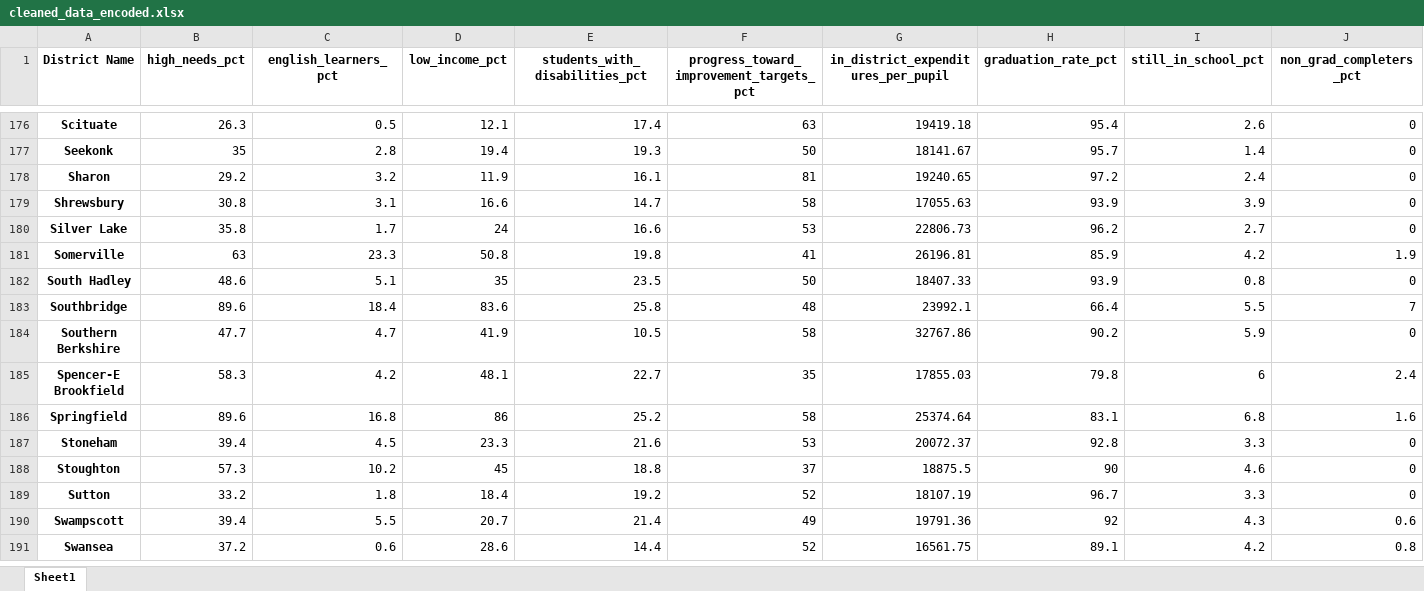
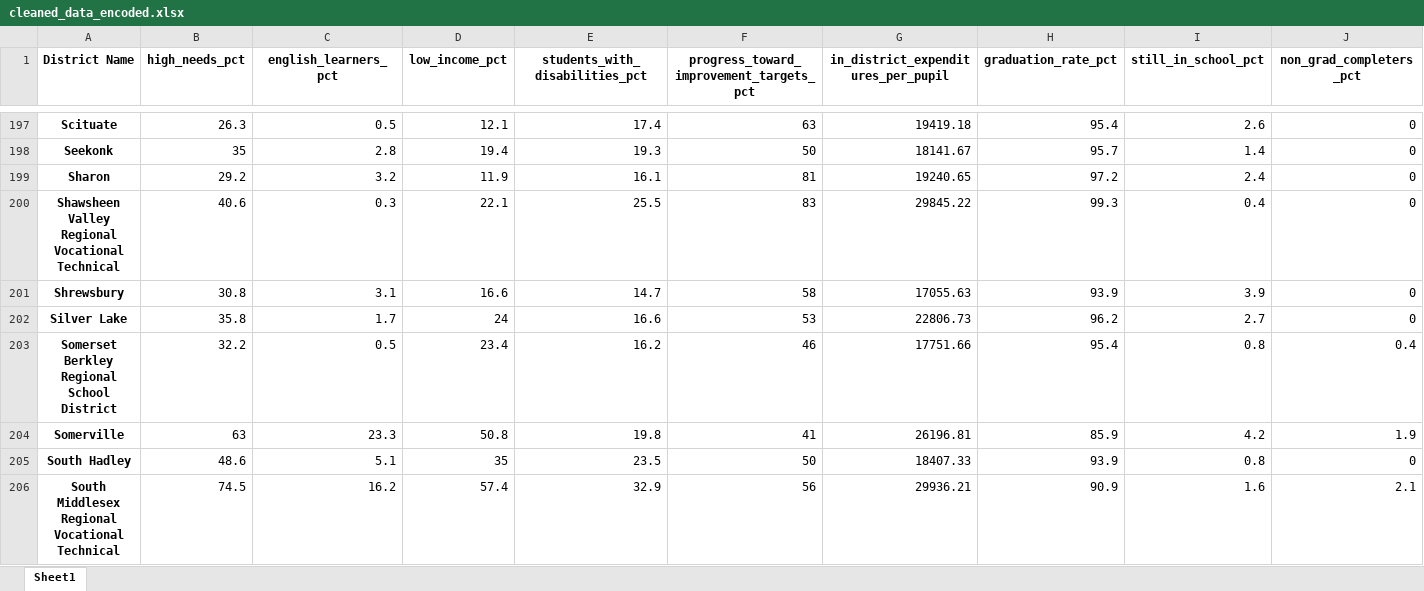
Before and after one commit to felixtry/DSE6311OM_Group3, an Excel workbook: cleaned_data_encoded.xlsx, sheet Sheet1, drawn as a sheet; only a part is shown, gaps mark what is left out; the shorter side is filled out with more unchanged rows; values as stored, in another font and other column widths than the file's, no borders; rows hold the shown columns only; the diff covers the shown part only; the diff names each change by its address in the sheet, - before the commit and + after, or states it on an @@ line.

Commit message:
Update cleaned_data_encoded.xlsx

```diff
--- a/cleaned_data_encoded.xlsx (sheet Sheet1)
+++ b/cleaned_data_encoded.xlsx (sheet Sheet1)
+row 200: Shawsheen Valley Regional Vocational Technical | 40.6 | 0.3 | 22.1 | 25.5 | 83 | 29845.22 | 99.3 | 0.4 | 0
+row 203: Somerset Berkley Regional School District | 32.2 | 0.5 | 23.4 | 16.2 | 46 | 17751.66 | 95.4 | 0.8 | 0.4
+row 206: South Middlesex Regional Vocational Technical | 74.5 | 16.2 | 57.4 | 32.9 | 56 | 29936.21 | 90.9 | 1.6 | 2.1
```
Also changed, not shown: 28 added rows elsewhere in this sheet.
